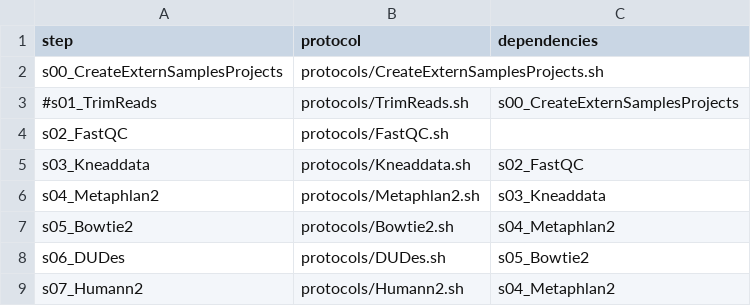
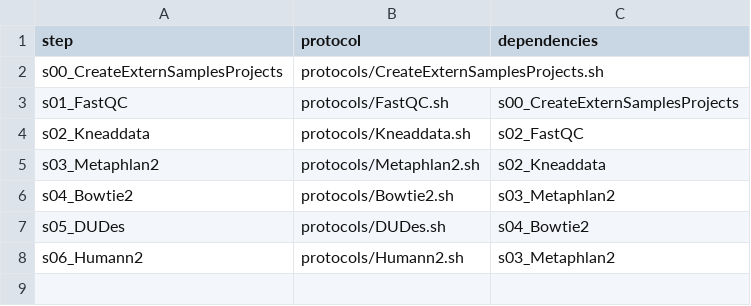
Before and after one commit to lrf2019/NGS_Microbiome, a CSV file: workflow.csv, drawn as a sheet.

```diff
--- a/workflow.csv
+++ b/workflow.csv
@@ -2,8 +2,7 @@ step,protocol,dependencies
 s00_CreateExternSamplesProjects,protocols/CreateExternSamplesProjects.sh,
-#s01_TrimReads,protocols/TrimReads.sh,s00_CreateExternSamplesProjects
-s02_FastQC,protocols/FastQC.sh,
-s03_Kneaddata,protocols/Kneaddata.sh,s02_FastQC
-s04_Metaphlan2,protocols/Metaphlan2.sh,s03_Kneaddata
-s05_Bowtie2,protocols/Bowtie2.sh,s04_Metaphlan2
-s06_DUDes,protocols/DUDes.sh,s05_Bowtie2
-s07_Humann2,protocols/Humann2.sh,s04_Metaphlan2
+s01_FastQC,protocols/FastQC.sh,s00_CreateExternSamplesProjects
+s02_Kneaddata,protocols/Kneaddata.sh,s02_FastQC
+s03_Metaphlan2,protocols/Metaphlan2.sh,s02_Kneaddata
+s04_Bowtie2,protocols/Bowtie2.sh,s03_Metaphlan2
+s05_DUDes,protocols/DUDes.sh,s04_Bowtie2
+s06_Humann2,protocols/Humann2.sh,s03_Metaphlan2
```
Also changed, not shown: 8 other files.
